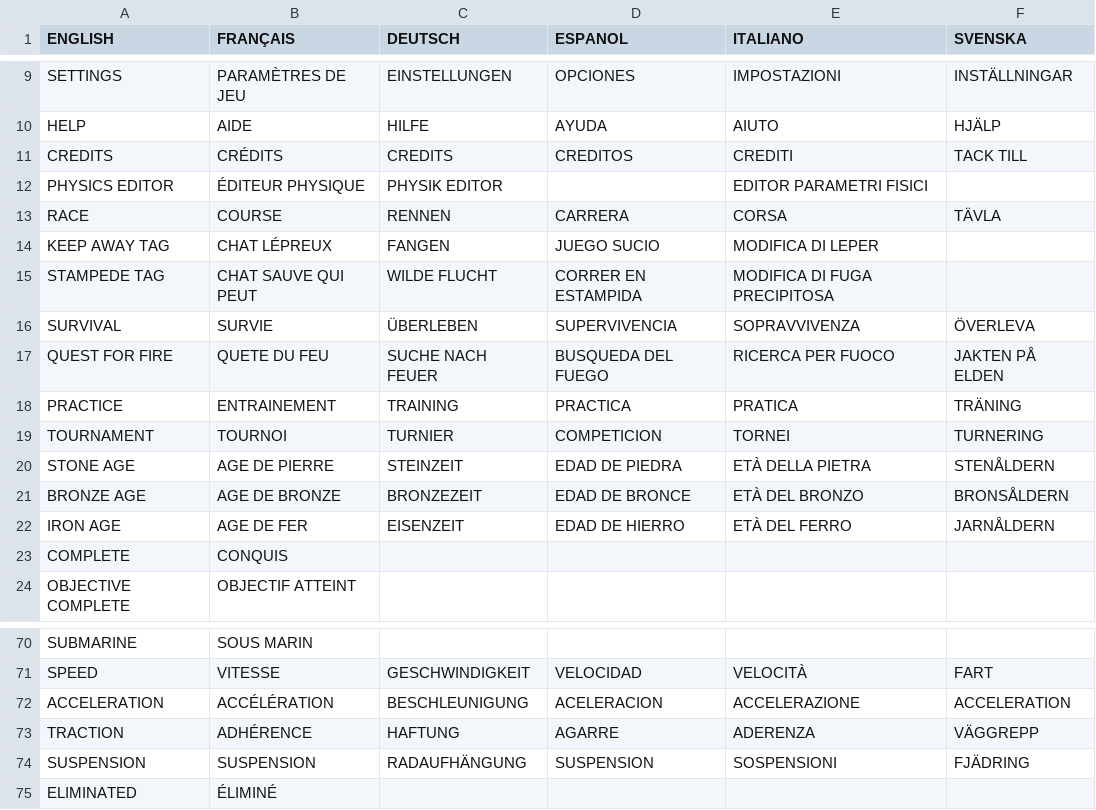
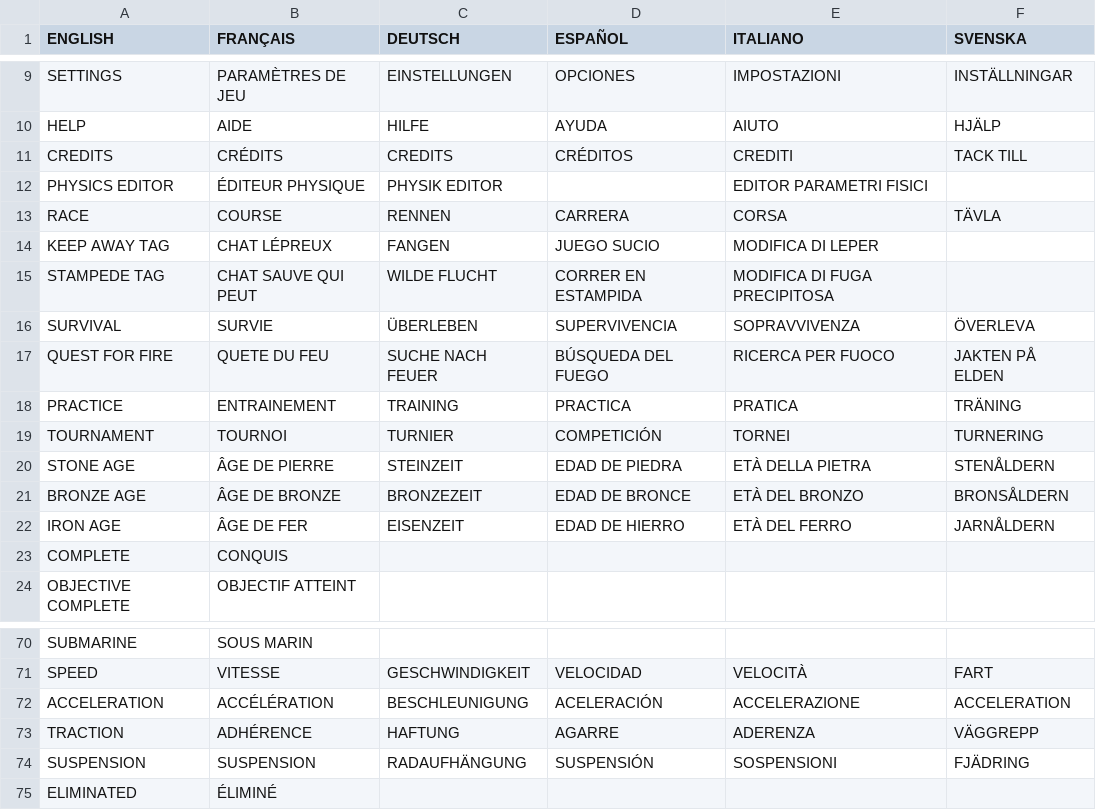
Before and after one commit to jorio/CroMagRally, a TSV file: Data/System/strings.tsv, drawn as a sheet; only a part is shown, gaps mark what is left out; the diff names each change by its address in the sheet, - before the commit and + after, or states it on an @@ line.

Commit message:
Spanish diacritics

```diff
--- a/Data/System/strings.tsv
+++ b/Data/System/strings.tsv
-D1: ESPANOL
+D1: ESPAÑOL
-D11 (ESPAÑOL): CREDITOS
+D11 (ESPAÑOL): CRÉDITOS
-D17 (ESPAÑOL): BUSQUEDA DEL FUEGO
+D17 (ESPAÑOL): BÚSQUEDA DEL FUEGO
-D19 (ESPAÑOL): COMPETICION
+D19 (ESPAÑOL): COMPETICIÓN
-B20 (FRANÇAIS): AGE DE PIERRE
+B20 (FRANÇAIS): ÂGE DE PIERRE
-B21 (FRANÇAIS): AGE DE BRONZE
+B21 (FRANÇAIS): ÂGE DE BRONZE
-B22 (FRANÇAIS): AGE DE FER
+B22 (FRANÇAIS): ÂGE DE FER
-D72 (ESPAÑOL): ACELERACION
+D72 (ESPAÑOL): ACELERACIÓN
-D74 (ESPAÑOL): SUSPENSION
+D74 (ESPAÑOL): SUSPENSIÓN
```
